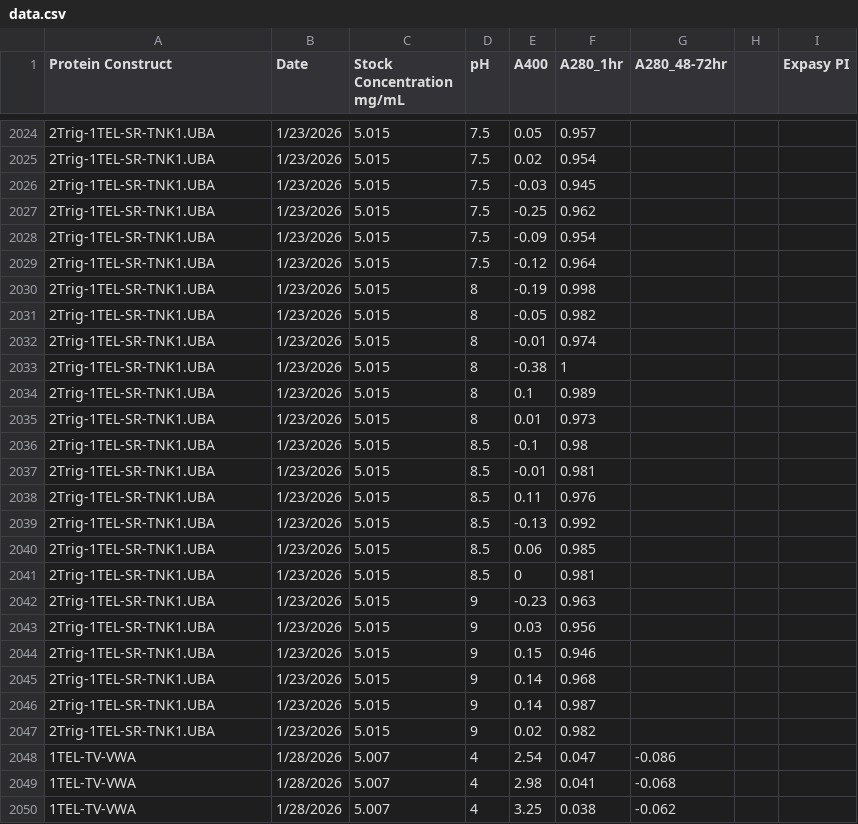
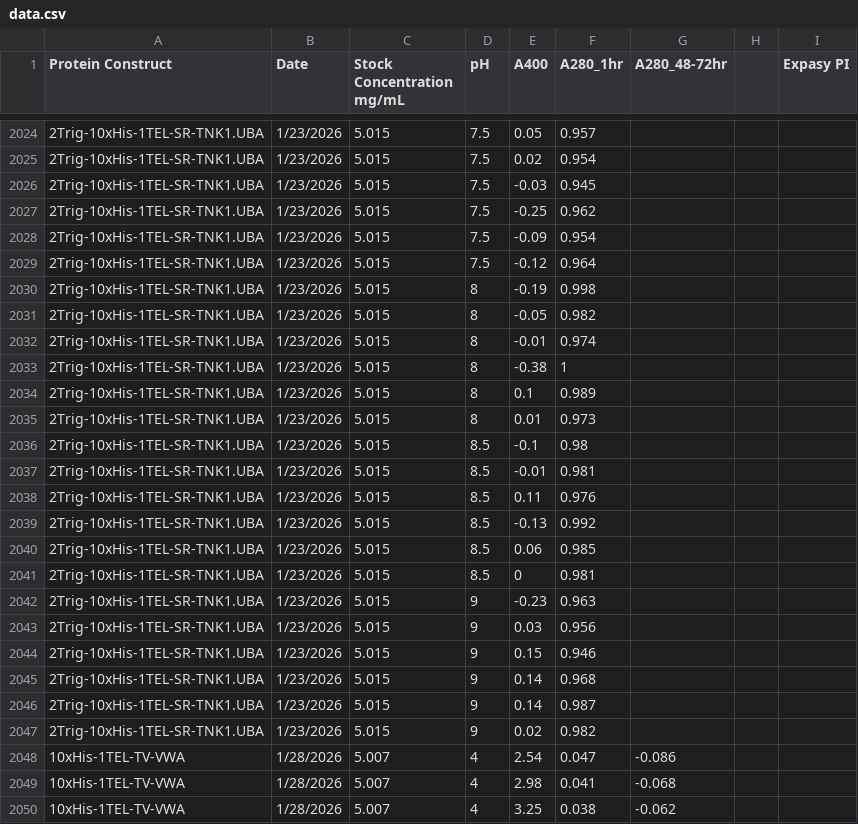
Before and after one commit to milesjb312/Protein_pH_stats, a CSV file: data.csv, drawn as a sheet; only a part is shown, gaps mark what is left out; the diff covers the shown part only.

```diff
--- a/data.csv
+++ b/data.csv
@@ -2024,27 +2024,27 @@
-2Trig-1TEL-SR-TNK1.UBA,1/23/2026,5.015,7.5,0.05,0.957,,,
-2Trig-1TEL-SR-TNK1.UBA,1/23/2026,5.015,7.5,0.02,0.954,,,
-2Trig-1TEL-SR-TNK1.UBA,1/23/2026,5.015,7.5,-0.03,0.945,,,
-2Trig-1TEL-SR-TNK1.UBA,1/23/2026,5.015,7.5,-0.25,0.962,,,
-2Trig-1TEL-SR-TNK1.UBA,1/23/2026,5.015,7.5,-0.09,0.954,,,
-2Trig-1TEL-SR-TNK1.UBA,1/23/2026,5.015,7.5,-0.12,0.964,,,
-2Trig-1TEL-SR-TNK1.UBA,1/23/2026,5.015,8,-0.19,0.998,,,
-2Trig-1TEL-SR-TNK1.UBA,1/23/2026,5.015,8,-0.05,0.982,,,
-2Trig-1TEL-SR-TNK1.UBA,1/23/2026,5.015,8,-0.01,0.974,,,
-2Trig-1TEL-SR-TNK1.UBA,1/23/2026,5.015,8,-0.38,1,,,
-2Trig-1TEL-SR-TNK1.UBA,1/23/2026,5.015,8,0.1,0.989,,,
-2Trig-1TEL-SR-TNK1.UBA,1/23/2026,5.015,8,0.01,0.973,,,
-2Trig-1TEL-SR-TNK1.UBA,1/23/2026,5.015,8.5,-0.1,0.98,,,
-2Trig-1TEL-SR-TNK1.UBA,1/23/2026,5.015,8.5,-0.01,0.981,,,
-2Trig-1TEL-SR-TNK1.UBA,1/23/2026,5.015,8.5,0.11,0.976,,,
-2Trig-1TEL-SR-TNK1.UBA,1/23/2026,5.015,8.5,-0.13,0.992,,,
-2Trig-1TEL-SR-TNK1.UBA,1/23/2026,5.015,8.5,0.06,0.985,,,
-2Trig-1TEL-SR-TNK1.UBA,1/23/2026,5.015,8.5,0,0.981,,,
-2Trig-1TEL-SR-TNK1.UBA,1/23/2026,5.015,9,-0.23,0.963,,,
-2Trig-1TEL-SR-TNK1.UBA,1/23/2026,5.015,9,0.03,0.956,,,
-2Trig-1TEL-SR-TNK1.UBA,1/23/2026,5.015,9,0.15,0.946,,,
-2Trig-1TEL-SR-TNK1.UBA,1/23/2026,5.015,9,0.14,0.968,,,
-2Trig-1TEL-SR-TNK1.UBA,1/23/2026,5.015,9,0.14,0.987,,,
-2Trig-1TEL-SR-TNK1.UBA,1/23/2026,5.015,9,0.02,0.982,,,
-1TEL-TV-VWA,1/28/2026,5.007,4,2.54,0.047,-0.086,,
-1TEL-TV-VWA,1/28/2026,5.007,4,2.98,0.041,-0.068,,
-1TEL-TV-VWA,1/28/2026,5.007,4,3.25,0.038,-0.062,,
+2Trig-10xHis-1TEL-SR-TNK1.UBA,1/23/2026,5.015,7.5,0.05,0.957,,,
+2Trig-10xHis-1TEL-SR-TNK1.UBA,1/23/2026,5.015,7.5,0.02,0.954,,,
+2Trig-10xHis-1TEL-SR-TNK1.UBA,1/23/2026,5.015,7.5,-0.03,0.945,,,
+2Trig-10xHis-1TEL-SR-TNK1.UBA,1/23/2026,5.015,7.5,-0.25,0.962,,,
+2Trig-10xHis-1TEL-SR-TNK1.UBA,1/23/2026,5.015,7.5,-0.09,0.954,,,
+2Trig-10xHis-1TEL-SR-TNK1.UBA,1/23/2026,5.015,7.5,-0.12,0.964,,,
+2Trig-10xHis-1TEL-SR-TNK1.UBA,1/23/2026,5.015,8,-0.19,0.998,,,
+2Trig-10xHis-1TEL-SR-TNK1.UBA,1/23/2026,5.015,8,-0.05,0.982,,,
+2Trig-10xHis-1TEL-SR-TNK1.UBA,1/23/2026,5.015,8,-0.01,0.974,,,
+2Trig-10xHis-1TEL-SR-TNK1.UBA,1/23/2026,5.015,8,-0.38,1,,,
+2Trig-10xHis-1TEL-SR-TNK1.UBA,1/23/2026,5.015,8,0.1,0.989,,,
+2Trig-10xHis-1TEL-SR-TNK1.UBA,1/23/2026,5.015,8,0.01,0.973,,,
+2Trig-10xHis-1TEL-SR-TNK1.UBA,1/23/2026,5.015,8.5,-0.1,0.98,,,
+2Trig-10xHis-1TEL-SR-TNK1.UBA,1/23/2026,5.015,8.5,-0.01,0.981,,,
+2Trig-10xHis-1TEL-SR-TNK1.UBA,1/23/2026,5.015,8.5,0.11,0.976,,,
+2Trig-10xHis-1TEL-SR-TNK1.UBA,1/23/2026,5.015,8.5,-0.13,0.992,,,
+2Trig-10xHis-1TEL-SR-TNK1.UBA,1/23/2026,5.015,8.5,0.06,0.985,,,
+2Trig-10xHis-1TEL-SR-TNK1.UBA,1/23/2026,5.015,8.5,0,0.981,,,
+2Trig-10xHis-1TEL-SR-TNK1.UBA,1/23/2026,5.015,9,-0.23,0.963,,,
+2Trig-10xHis-1TEL-SR-TNK1.UBA,1/23/2026,5.015,9,0.03,0.956,,,
+2Trig-10xHis-1TEL-SR-TNK1.UBA,1/23/2026,5.015,9,0.15,0.946,,,
+2Trig-10xHis-1TEL-SR-TNK1.UBA,1/23/2026,5.015,9,0.14,0.968,,,
+2Trig-10xHis-1TEL-SR-TNK1.UBA,1/23/2026,5.015,9,0.14,0.987,,,
+2Trig-10xHis-1TEL-SR-TNK1.UBA,1/23/2026,5.015,9,0.02,0.982,,,
+10xHis-1TEL-TV-VWA,1/28/2026,5.007,4,2.54,0.047,-0.086,,
+10xHis-1TEL-TV-VWA,1/28/2026,5.007,4,2.98,0.041,-0.068,,
+10xHis-1TEL-TV-VWA,1/28/2026,5.007,4,3.25,0.038,-0.062,,
```
Also changed, not shown: 171 edited cells elsewhere in this file, 1 other file.
